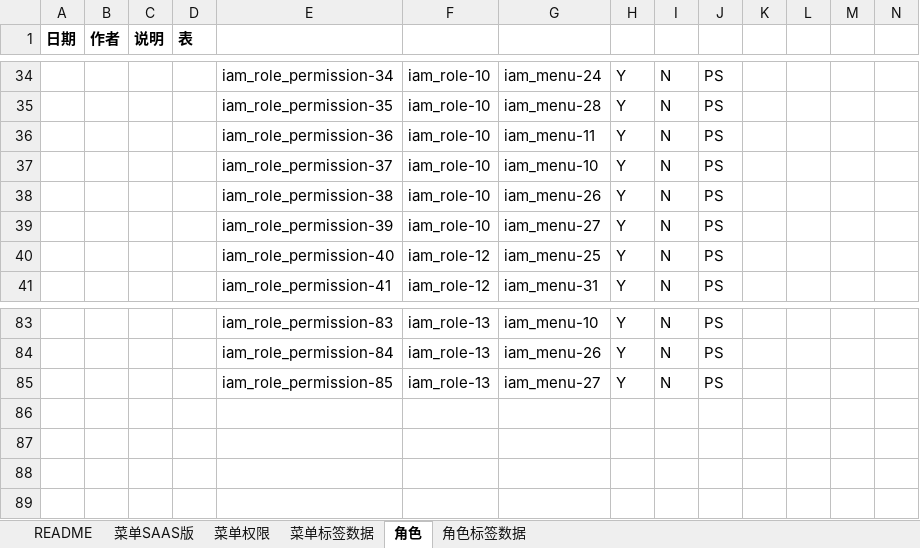
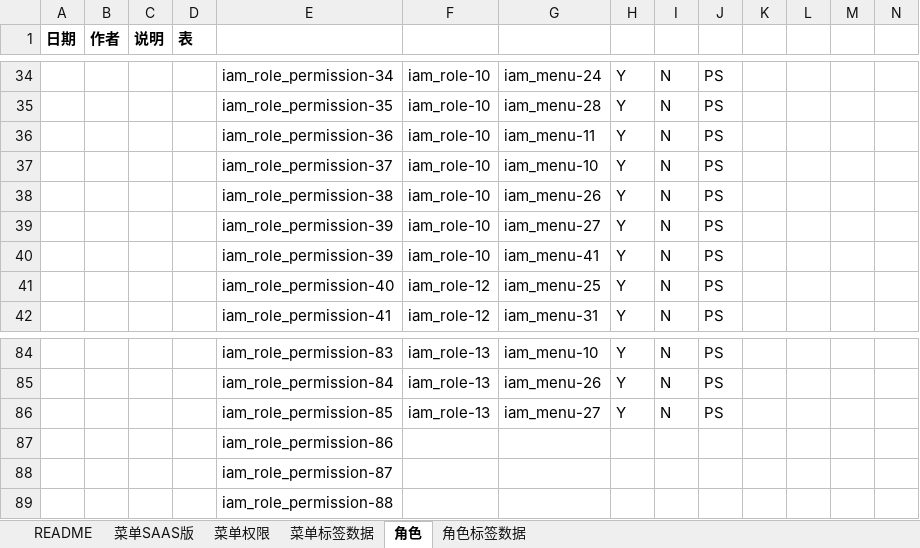
Before and after one commit to open-hand/test-manager-service, an Excel workbook: src/main/resources/script/db/init-data/test_manager_service/hzero_platform/hzero_menu_user_role_label.xlsx, sheet 角色, drawn as a sheet; only a part is shown, gaps mark what is left out; values as stored, in another font and other column widths than the file's, no borders; rows hold the shown columns only; the diff names each change by its address in the sheet, - before the commit and + after, or states it on an @@ line.

```diff
--- a/src/main/resources/script/db/init-data/test_manager_service/hzero_platform/hzero_menu_user_role_label.xlsx (sheet 角色)
+++ b/src/main/resources/script/db/init-data/test_manager_service/hzero_platform/hzero_menu_user_role_label.xlsx (sheet 角色)
+row 40:  |  |  |  | iam_role_permission-39 | iam_role-10 | iam_menu-41 | Y | N | PS
+row 87:  |  |  |  | iam_role_permission-86
+row 88:  |  |  |  | iam_role_permission-87
+row 89:  |  |  |  | iam_role_permission-88
```
Also changed, not shown: sheet 菜单SAAS版, sheet 菜单标签数据, 22 other files.
